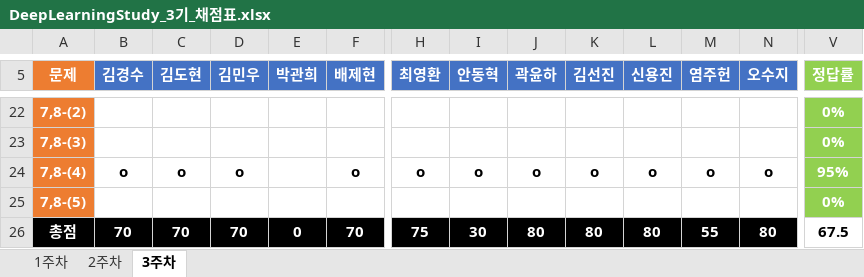
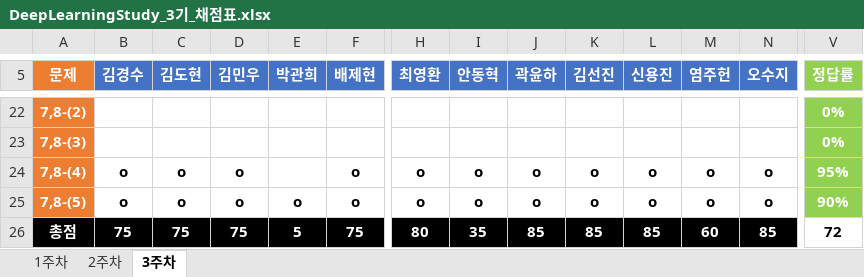
Before and after one commit to JoSihun/DeepLearningStudy, an Excel workbook: 03_TEST_DATA/DeepLearningStudy_3기_채점표.xlsx, sheet 3주차, drawn as a sheet; only a part is shown, gaps mark what is left out; values as stored, in another font and other column widths than the file's, no borders; removed rows and columns are numbered as before the commit, all else as after; rows hold the shown columns only; the diff covers the shown part only; the diff names each change by its address in the sheet, - before the commit and + after, or states it on an @@ line.

Commit message:
DeepLearning_3기_채점표

```diff
--- a/03_TEST_DATA/DeepLearningStudy_3기_채점표.xlsx (sheet 3주차)
+++ b/03_TEST_DATA/DeepLearningStudy_3기_채점표.xlsx (sheet 3주차)
-row 25: 7,8-(5) |  |  |  |  |  |  |  |  |  |  |  |  | 0%
+row 25: 7,8-(5) | o | o | o | o | o | o | o | o | o | o | o | o | 90%
-B26 (김경수): 70
+B26 (김경수): 75
-C26 (김도현): 70
+C26 (김도현): 75
-D26 (김민우): 70
+D26 (김민우): 75
-E26 (박관희): 0
+E26 (박관희): 5
-F26 (배제현): 70
+F26 (배제현): 75
-H26 (최영환): 75
+H26 (최영환): 80
-I26 (안동혁): 30
+I26 (안동혁): 35
-J26 (곽윤하): 80
+J26 (곽윤하): 85
-K26 (김선진): 80
+K26 (김선진): 85
-L26 (신용진): 80
+L26 (신용진): 85
-M26 (염주헌): 55
+M26 (염주헌): 60
-N26 (오수지): 80
+N26 (오수지): 85
-V26 (정답률): 67.5
+V26 (정답률): 72
```
Also changed, not shown: 6 edited cells elsewhere in this sheet.
